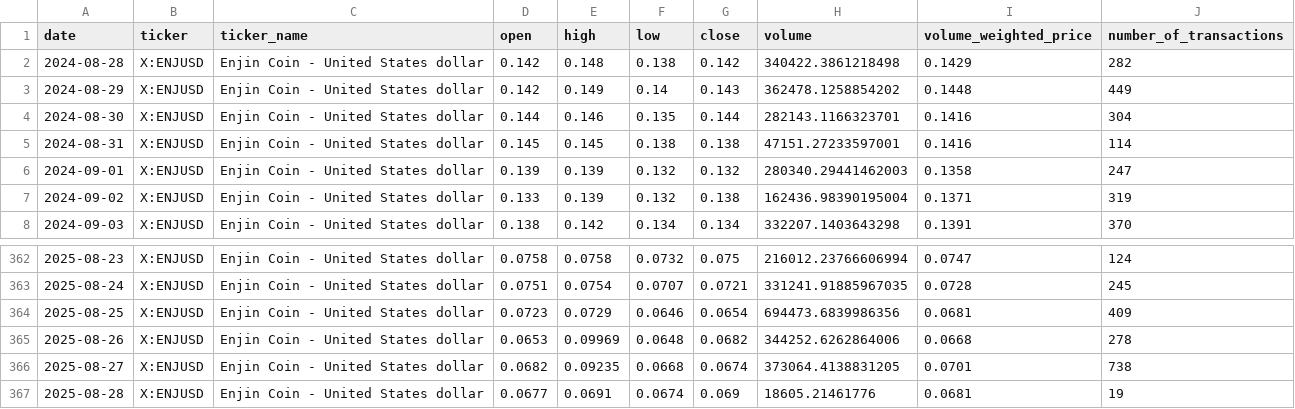
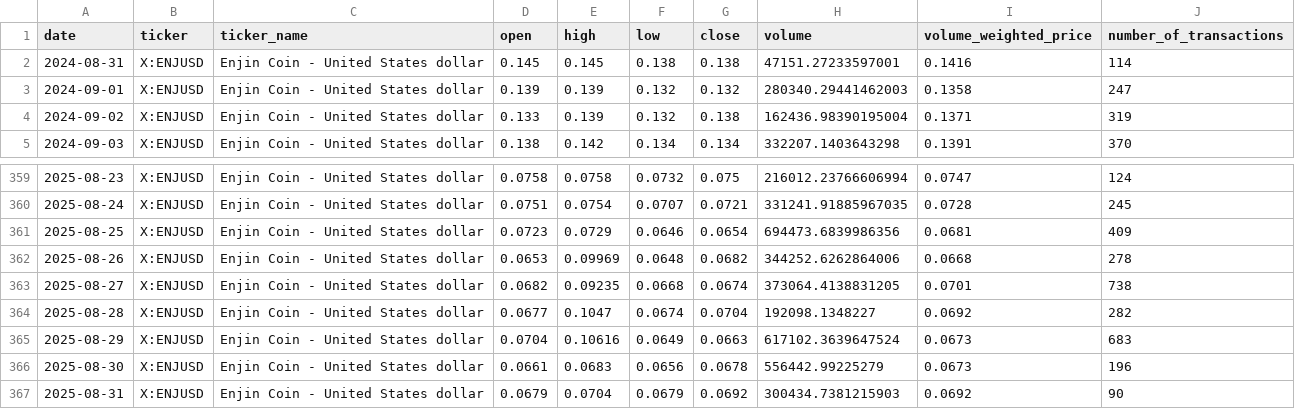
Before and after one commit to slipdigital/crypto_analysis, a CSV file: crypto_data/historical/X_ENJUSD_historical.csv, drawn as a sheet; only a part is shown, gaps mark what is left out.

```diff
--- a/crypto_data/historical/X_ENJUSD_historical.csv
+++ b/crypto_data/historical/X_ENJUSD_historical.csv
@@ -1,5 +1,2 @@
 date,ticker,ticker_name,open,high,low,close,volume,volume_weighted_price,number_of_transactions
-2024-08-28,X:ENJUSD,Enjin Coin - United States dollar,0.142,0.148,0.138,0.142,340422.3861218498,0.1429,282
-2024-08-29,X:ENJUSD,Enjin Coin - United States dollar,0.142,0.149,0.14,0.143,362478.1258854202,0.1448,449
-2024-08-30,X:ENJUSD,Enjin Coin - United States dollar,0.144,0.146,0.135,0.144,282143.1166323701,0.1416,304
 2024-08-31,X:ENJUSD,Enjin Coin - United States dollar,0.145,0.145,0.138,0.138,47151.27233597001,0.1416,114
@@ -366,2 +363,5 @@ date,ticker,ticker_name,open,high,low,close,volume,volume_weighted_price,number_
 2025-08-27,X:ENJUSD,Enjin Coin - United States dollar,0.0682,0.09235,0.0668,0.0674,373064.4138831205,0.0701,738
-2025-08-28,X:ENJUSD,Enjin Coin - United States dollar,0.0677,0.0691,0.0674,0.069,18605.21461776,0.0681,19
+2025-08-28,X:ENJUSD,Enjin Coin - United States dollar,0.0677,0.1047,0.0674,0.0704,192098.1348227,0.0692,282
+2025-08-29,X:ENJUSD,Enjin Coin - United States dollar,0.0704,0.10616,0.0649,0.0663,617102.3639647524,0.0673,683
+2025-08-30,X:ENJUSD,Enjin Coin - United States dollar,0.0661,0.0683,0.0656,0.0678,556442.99225279,0.0673,196
+2025-08-31,X:ENJUSD,Enjin Coin - United States dollar,0.0679,0.0704,0.0679,0.0692,300434.7381215903,0.0692,90
```
Also changed, not shown: crypto_data/historical/X_ALGOUSD_historical.csv, crypto_data/historical/X_ATOMUSD_historical.csv, 49 other files.
